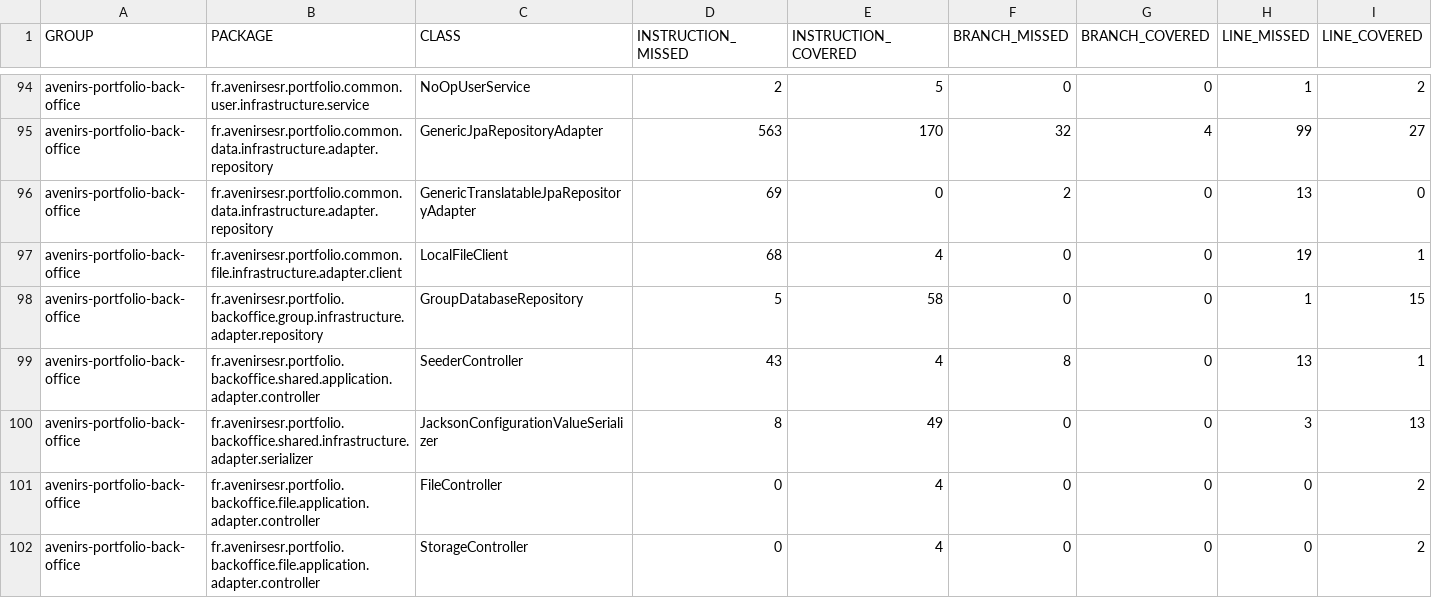
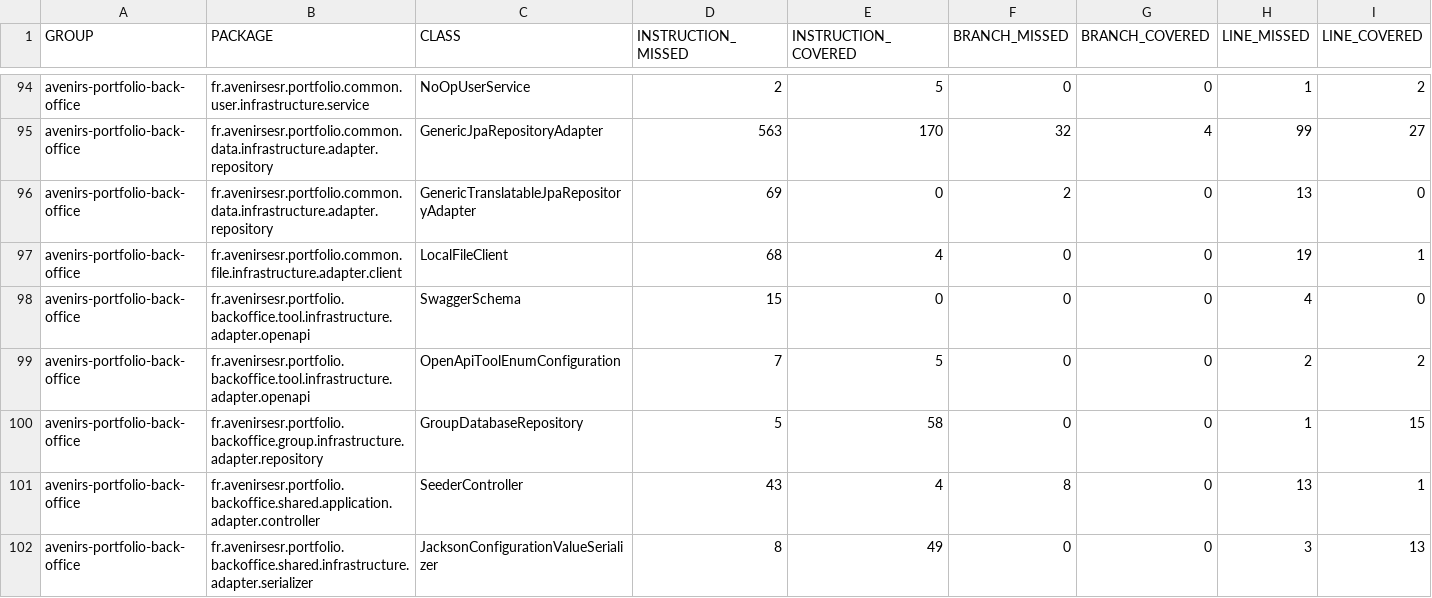
Before and after one commit to avenirs-esr/avenirs-portfolio-back-office, a CSV file: docs/jacoco-report/jacoco/jacoco.csv, drawn as a sheet; only a part is shown, gaps mark what is left out; the shorter side is filled out with more unchanged rows; rows hold the shown columns only; the diff names each change by its address in the sheet, - before the commit and + after, or states it on an @@ line.

```diff
--- a/docs/jacoco-report/jacoco/jacoco.csv
+++ b/docs/jacoco-report/jacoco/jacoco.csv
+row 98: avenirs-portfolio-back-office | fr.avenirsesr.portfolio.backoffice.tool.infrastructure.adapter.openapi | SwaggerSchema | 15 | 0 | 0 | 0 | 4 | 0
+row 99: avenirs-portfolio-back-office | fr.avenirsesr.portfolio.backoffice.tool.infrastructure.adapter.openapi | OpenApiToolEnumConfiguration | 7 | 5 | 0 | 0 | 2 | 2
```
Also changed, not shown: 14 other files.
